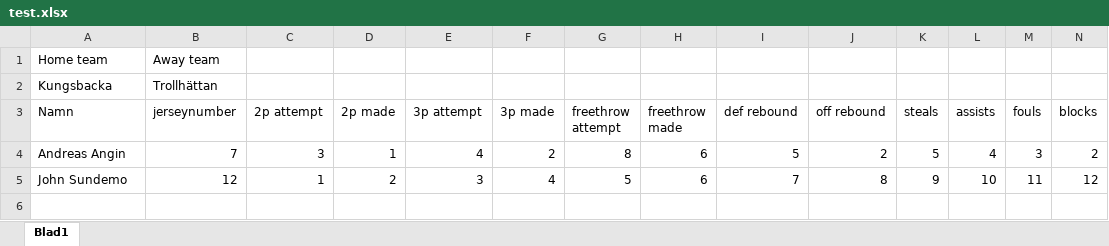
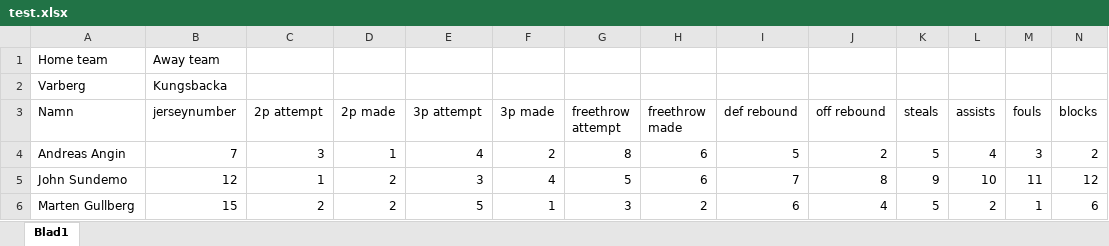
Before and after one commit to angin91/BasketStatistics, an Excel workbook: files/test.xlsx, sheet Blad1, drawn as a sheet; only a part is shown; values as stored, in another font and other column widths than the file's, no borders; charts and pictures not drawn; removed rows and columns are numbered as before the commit, all else as after; rows hold the shown columns only; the diff names each change by its address in the sheet, - before the commit and + after, or states it on an @@ line.

```diff
--- a/files/test.xlsx (sheet Blad1)
+++ b/files/test.xlsx (sheet Blad1)
-row 2: Kungsbacka | Trollhättan
+row 2: Varberg | Kungsbacka
+row 6: Marten Gullberg | 15 | 2 | 2 | 5 | 1 | 3 | 2 | 6 | 4 | 5 | 2 | 1 | 6
```
Also changed, not shown: files/test2.xlsx, files/test3.xlsx, 44 other files.
